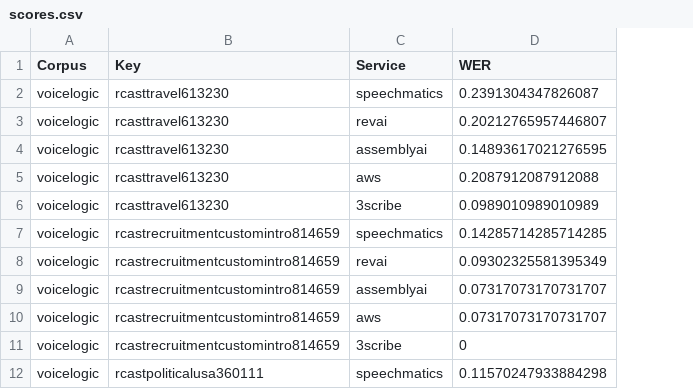
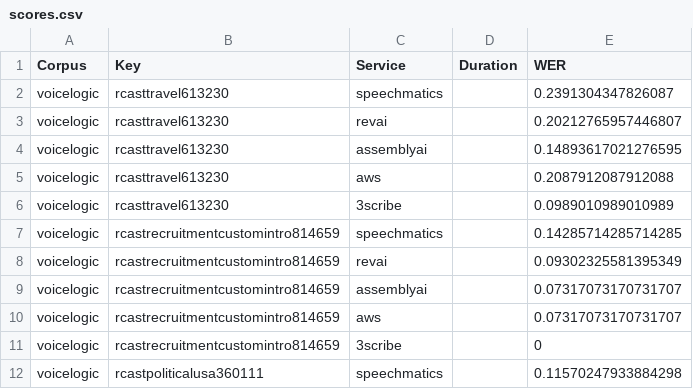
Before and after one commit to 3Scribe/OpenAccuracyTesting, a CSV file: Data/scores.csv, drawn as a sheet; only a part is shown; the diff names each change by its address in the sheet, - before the commit and + after, or states it on an @@ line.

```diff
--- a/Data/scores.csv
+++ b/Data/scores.csv
+column D (Duration), empty
```
Also changed, not shown: 1 other file.
